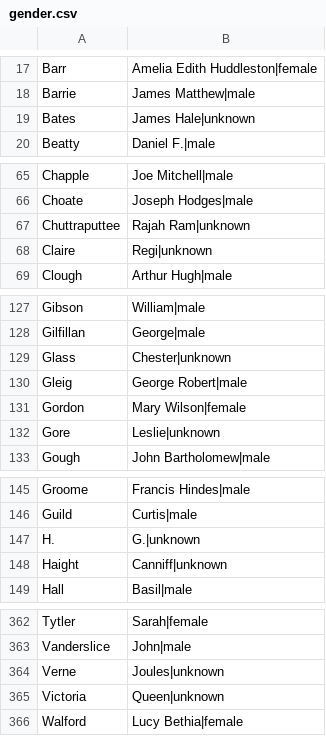
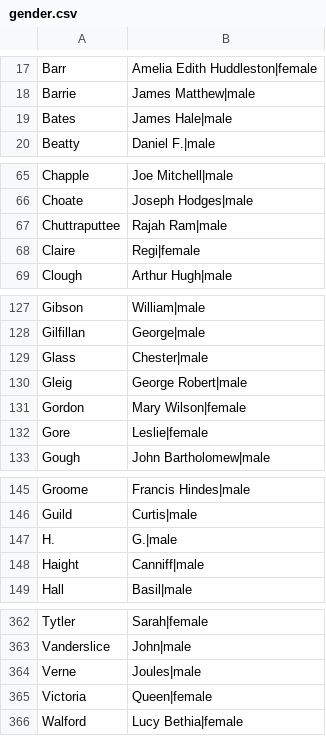
Before and after one commit to gmh04/litlong, a CSV file: data/gender.csv, drawn as a sheet; only a part is shown, gaps mark what is left out; the diff covers the shown part only.

```diff
--- a/data/gender.csv
+++ b/data/gender.csv
@@ -18,3 +18,3 @@ Barr, Amelia Edith Huddleston|female
 Barrie, James Matthew|male
-Bates, James Hale|unknown
+Bates, James Hale|male
 Beatty, Daniel F.|male
@@ -66,4 +66,4 @@ Chapple, Joe Mitchell|male
 Choate, Joseph Hodges|male
-Chuttraputtee, Rajah Ram|unknown
-Claire, Regi|unknown
+Chuttraputtee, Rajah Ram|male
+Claire, Regi|female
 Clough, Arthur Hugh|male
@@ -128,6 +128,6 @@ Gibson, William|male
 Gilfillan, George|male
-Glass, Chester|unknown
+Glass, Chester|male
 Gleig, George Robert|male
 Gordon, Mary Wilson|female
-Gore, Leslie|unknown
+Gore, Leslie|female
 Gough, John Bartholomew|male
@@ -146,4 +146,4 @@ Groome, Francis Hindes|male
 Guild, Curtis|male
-H., G.|unknown
-Haight, Canniff|unknown
+H., G.|male
+Haight, Canniff|male
 Hall, Basil|male
@@ -363,4 +363,4 @@ Tytler, Sarah|female
 Vanderslice, John|male
-Verne, Joules|unknown
-Victoria, Queen|unknown
+Verne, Joules|male
+Victoria, Queen|female
 Walford, Lucy Bethia|female
```
Also changed, not shown: 19 edited cells elsewhere in this file, 5 other files.
